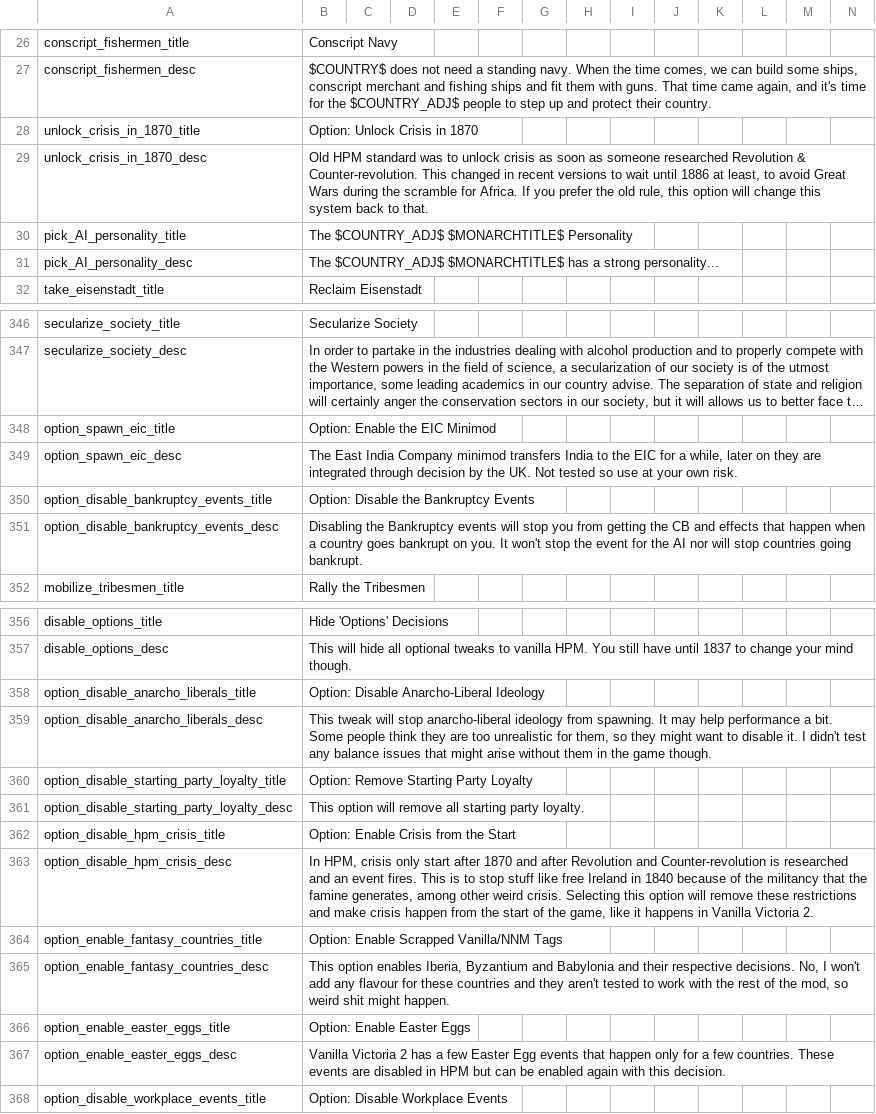
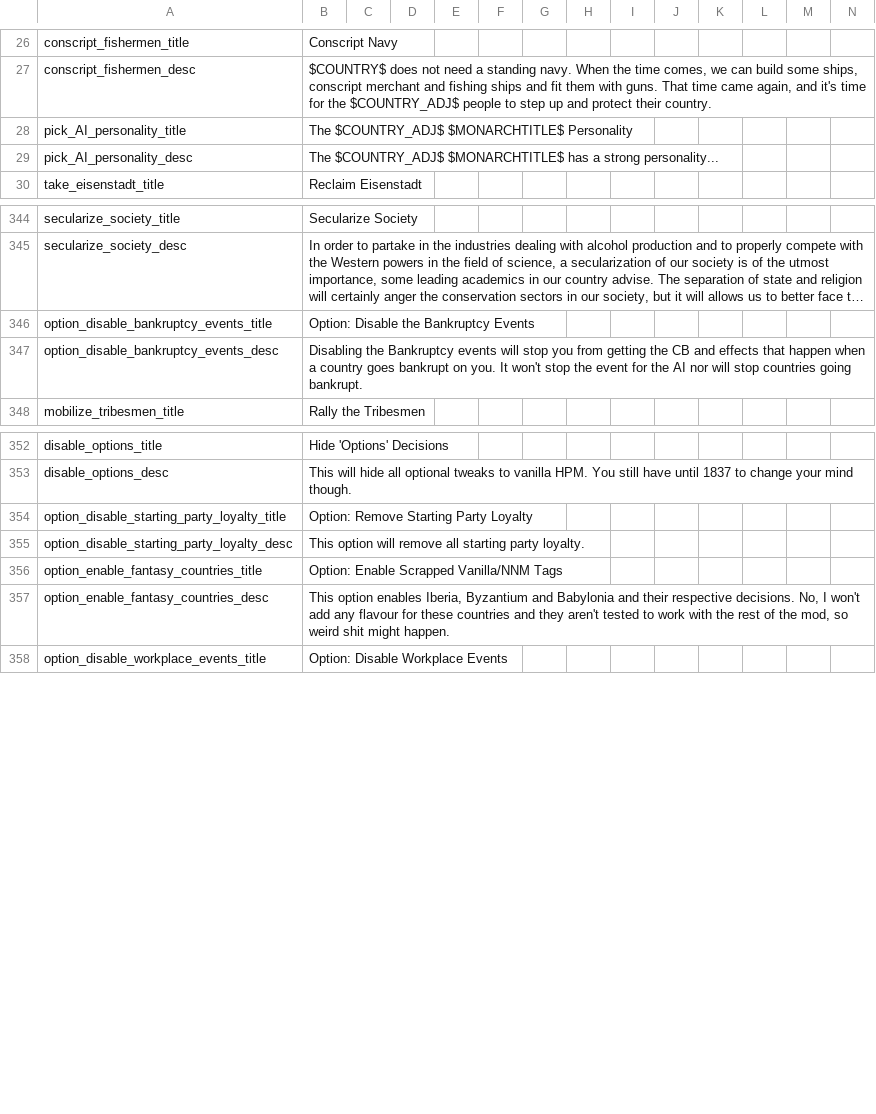
Before and after one commit to Nivaturimika/AHMP, a CSV file: AHPM_MP/localisation/00_HPM_decisions.csv, drawn as a sheet; only a part is shown, gaps mark what is left out; long unchanged cells end in …; the diff names each change by its address in the sheet, - before the commit and + after, or states it on an @@ line.

Commit message:
independent EIC and remove option bloat

```diff
--- a/AHPM_MP/localisation/00_HPM_decisions.csv
+++ b/AHPM_MP/localisation/00_HPM_decisions.csv
-row 28: unlock_crisis_in_1870_title | Option: Unlock Crisis in 1870
-row 29: unlock_crisis_in_1870_desc | Old HPM standard was to unlock crisis as soon as someone researched Revolution & Counter-revolution. This changed in recent versions to wait until 1886 at least, to avoid Great Wars during the scramble for Africa. If you prefer the old rule, this option will change this system back to that.
-row 348: option_spawn_eic_title | Option: Enable the EIC Minimod
-row 349: option_spawn_eic_desc | The East India Company minimod transfers India to the EIC for a while, later on they are integrated through decision by the UK. Not tested so use at your own risk.
-row 358: option_disable_anarcho_liberals_title | Option: Disable Anarcho-Liberal Ideology
-row 359: option_disable_anarcho_liberals_desc | This tweak will stop anarcho-liberal ideology from spawning. It may help performance a bit. Some people think they are too unrealistic for them, so they might want to disable it. I didn't test any balance issues that might arise without them in the game though.
-row 362: option_disable_hpm_crisis_title | Option: Enable Crisis from the Start
-row 363: option_disable_hpm_crisis_desc | In HPM, crisis only start after 1870 and after Revolution and Counter-revolution is researched and an event fires. This is to stop stuff like free Ireland in 1840 because of the militancy that the famine generates, among other weird crisis. Selecting this option will remove these restrictions and make crisis happen from the start of the game, like it happens in Vanilla Victoria 2.
-row 366: option_enable_easter_eggs_title | Option: Enable Easter Eggs
-row 367: option_enable_easter_eggs_desc | Vanilla Victoria 2 has a few Easter Egg events that happen only for a few countries. These events are disabled in HPM but can be enabled again with this decision.
```
Also changed, not shown: AHPM_MP/localisation/00_HPM_Misc.csv, AHPM_MP/localisation/flags_hpm-hfm.csv, 35 other files.
